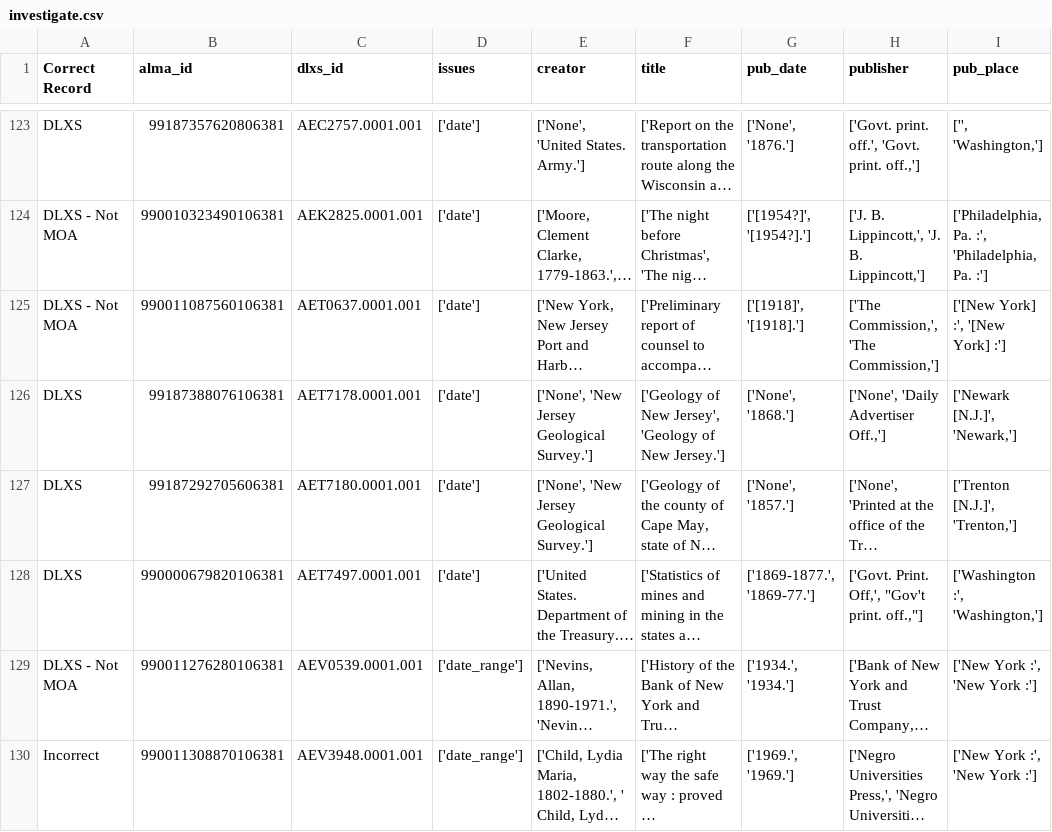
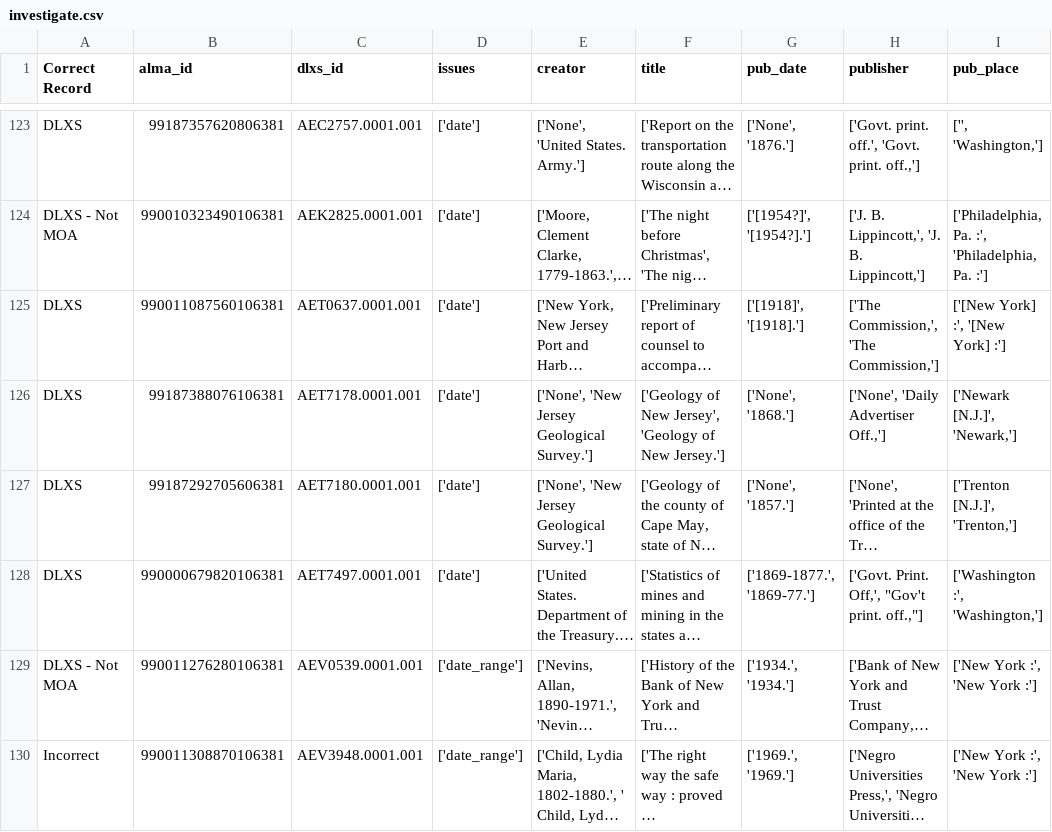
Before and after one commit to GregMcC5/moa, a CSV file: confirmed/investigate.csv, drawn as a sheet; only a part is shown, gaps mark what is left out; long unchanged cells end in …; the diff names each change by its address in the sheet, - before the commit and + after, or states it on an @@ line.

```diff
--- a/confirmed/investigate.csv
+++ b/confirmed/investigate.csv
-A125 (Correct Record): DLXS - Not MOA
+A125 (Correct Record): DLXS
```
Also changed, not shown: confirmed/confirmed.csv, 2 other files.
